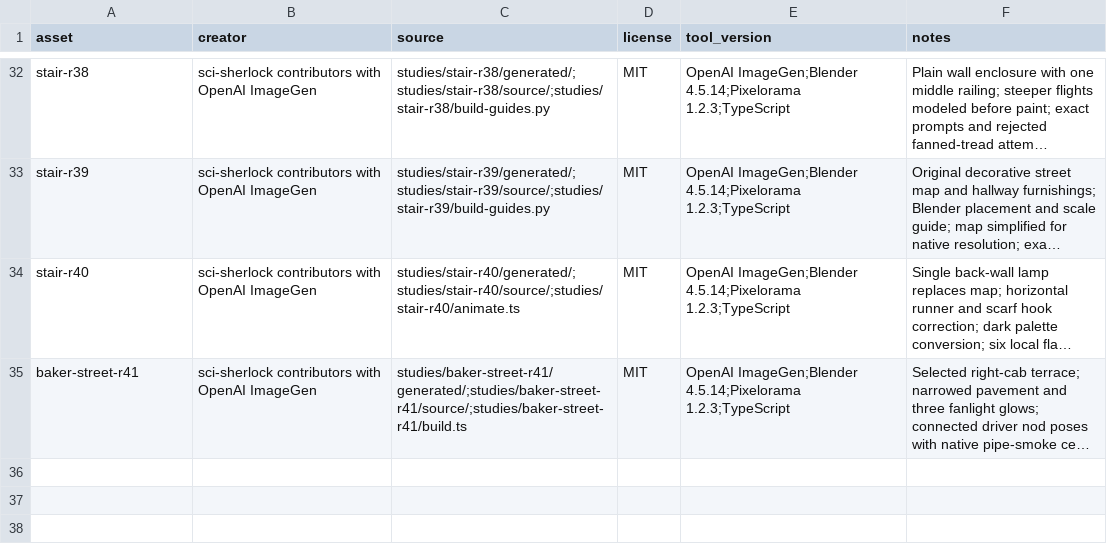
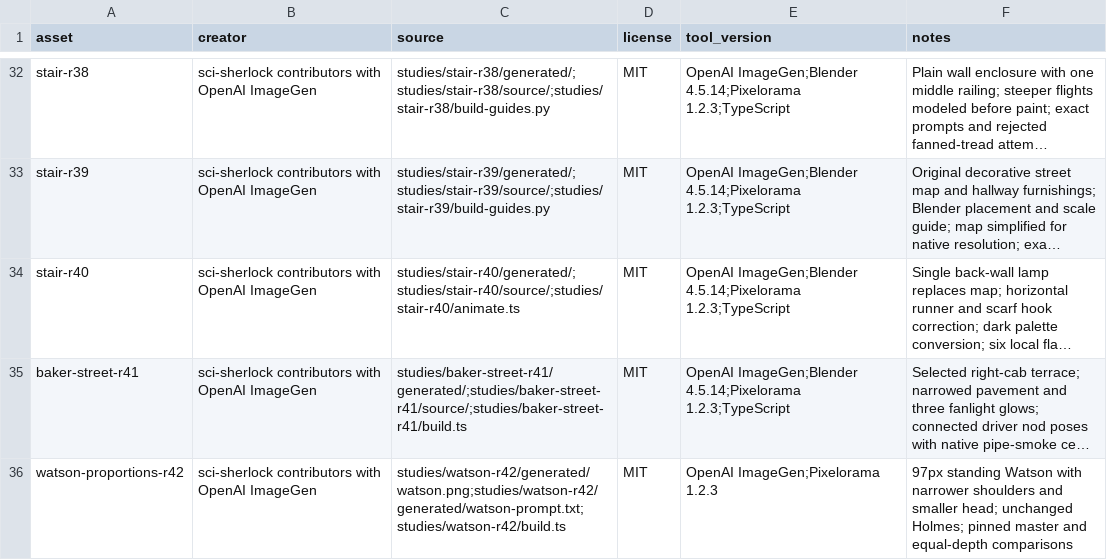
Before and after one commit to rlueder/sci-sherlock, a CSV file: art/credits.csv, drawn as a sheet; only a part is shown, gaps mark what is left out; long unchanged cells end in …; the diff names each change by its address in the sheet, - before the commit and + after, or states it on an @@ line.

Commit message:
fix(art): reduce Watson stature and pin revised proportions (#39)
Watson's standing sprite was almost as tall as Holmes and too imposing
beside him. This corrects Watson to 97px, with a smaller head and
narrower shoulders; Holmes stays at 106px. The 72×120 canvas, [36,113]
anchor and shared palette remain unchanged.

Includes the pinned master and head reference, editable Pixelorama
source, reproducible conversion, and before/after comparisons in Baker
Street, 221B and the workshop. Documents the Doyle references and
distinguishes textual evidence from the chosen pixel proportions.

Candidate view 201 is in the study manifest. Production registration
remains unchanged for the engine session to integrate. No new walk or
directional poses are included.

Validation: `pnpm check` passes; the r42 art manifest passes;
Pixelorama's native export matches the delivered PNG exactly.

```diff
--- a/art/credits.csv
+++ b/art/credits.csv
+row 36: watson-proportions-r42 | sci-sherlock contributors with OpenAI ImageGen | studies/watson-r42/generated/watson.png;studies/watson-r42/generated/watson-prompt.txt;studies/watson-r42/build.ts | MIT | OpenAI ImageGen;Pixelorama 1.2.3 | 97px standing Watson with narrower shoulders and smaller head; unchanged Holmes; pinned master and equal-depth comparisons
```
Also changed, not shown: 31 other files.
